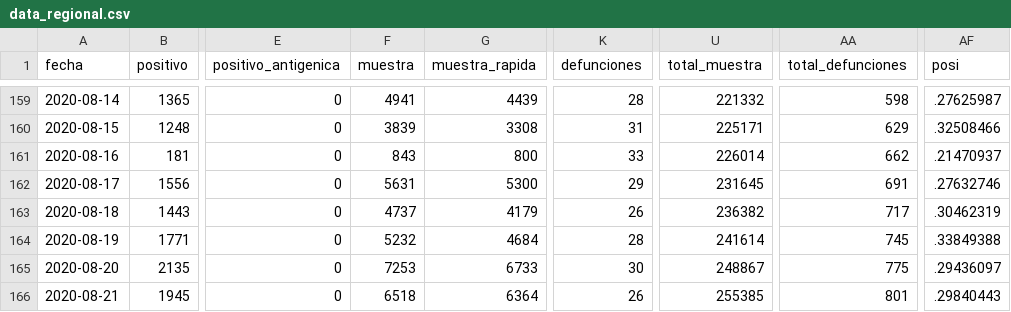
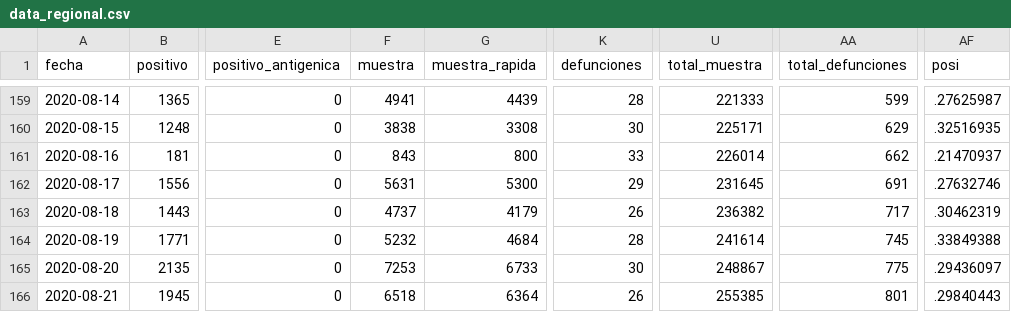
Before and after one commit to JoeloSumerente/GERESA_dashboard, a CSV file: data/source2_siscovid/output/data_regional.csv, drawn as a sheet; only a part is shown, gaps mark what is left out; the diff covers the shown part only; the diff names each change by its address in the sheet, - before the commit and + after, or states it on an @@ line.

```diff
--- a/data/source2_siscovid/output/data_regional.csv
+++ b/data/source2_siscovid/output/data_regional.csv
-U159 (total_muestra): 221332
+U159 (total_muestra): 221333
-AA159 (total_defunciones): 598
+AA159 (total_defunciones): 599
-F160 (muestra): 3839
+F160 (muestra): 3838
-K160 (defunciones): 31
+K160 (defunciones): 30
-AF160 (posi): .32508466
+AF160 (posi): .32516935
```
Also changed, not shown: 63 edited cells elsewhere in this file, 2 other files.
